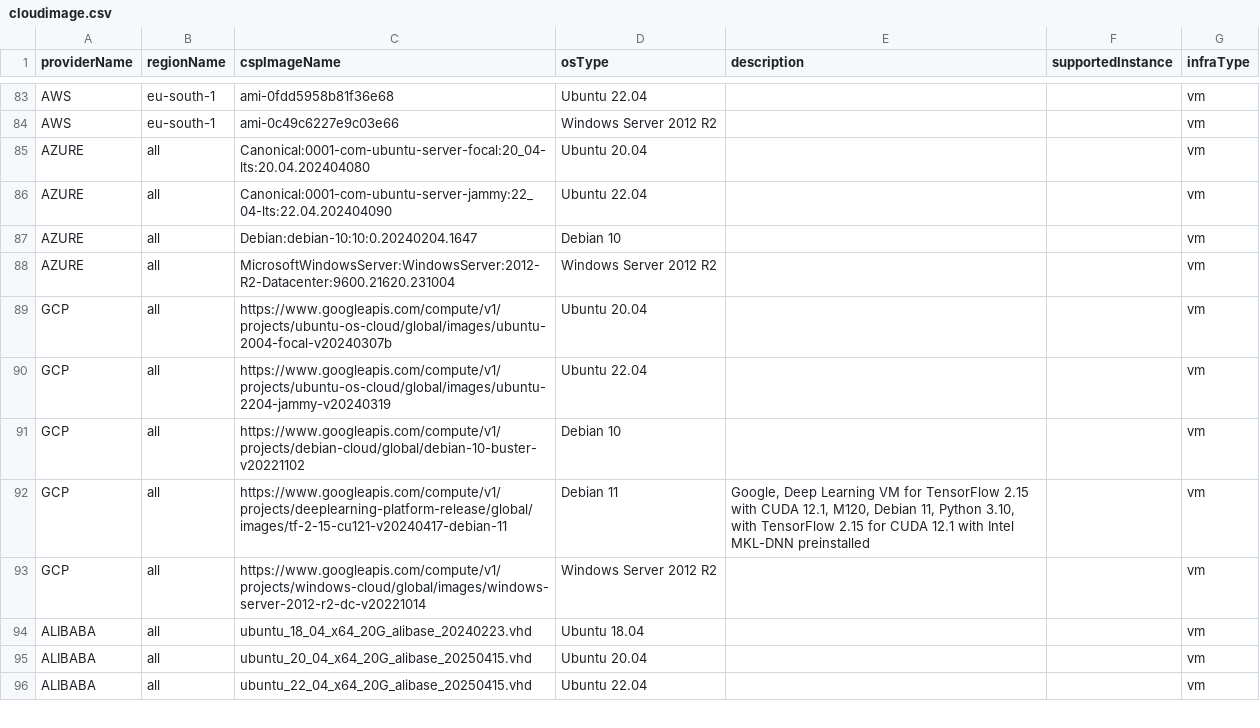
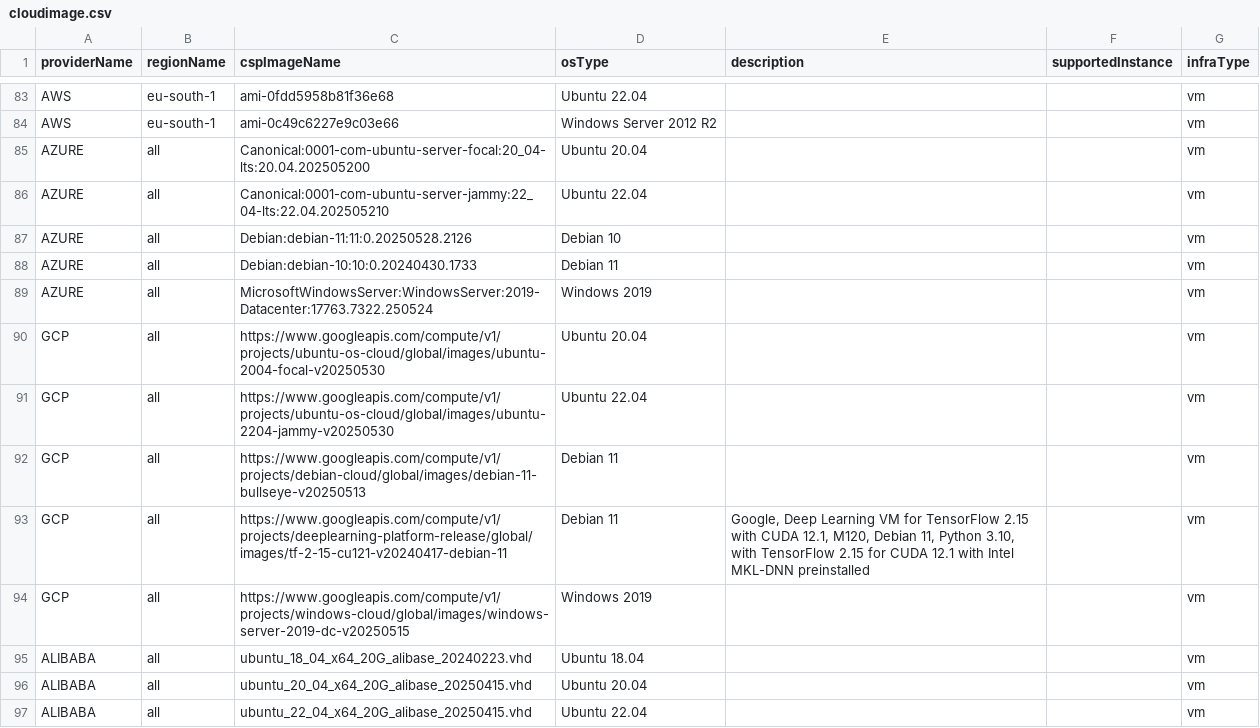
Before and after one commit to cloud-barista/cb-tumblebug, a CSV file: assets/cloudimage.csv, drawn as a sheet; only a part is shown, gaps mark what is left out.

Commit message:
Enhance image fetching mechanism
Signed-off-by: Seokho Son <shsongist@gmail.com>

```diff
--- a/assets/cloudimage.csv
+++ b/assets/cloudimage.csv
@@ -84,11 +84,12 @@ AWS,eu-south-1,ami-0fdd5958b81f36e68,Ubuntu 22.04,,,vm
 AWS,eu-south-1,ami-0c49c6227e9c03e66,Windows Server 2012 R2,,,vm
-AZURE,all,Canonical:0001-com-ubuntu-server-focal:20_04-lts:20.04.202404080,Ubuntu 20.04,,,vm
-AZURE,all,Canonical:0001-com-ubuntu-server-jammy:22_04-lts:22.04.202404090,Ubuntu 22.04,,,vm
-AZURE,all,Debian:debian-10:10:0.20240204.1647,Debian 10,,,vm
-AZURE,all,MicrosoftWindowsServer:WindowsServer:2012-R2-Datacenter:9600.21620.231004,Windows Server 2012 R2,,,vm
-GCP,all,https://www.googleapis.com/compute/v1/projects/ubuntu-os-cloud/global/images/ubuntu-2004-focal-v20240307b,Ubuntu 20.04,,,vm
-GCP,all,https://www.googleapis.com/compute/v1/projects/ubuntu-os-cloud/global/images/ubuntu-2204-jammy-v20240319,Ubuntu 22.04,,,vm
-GCP,all,https://www.googleapis.com/compute/v1/projects/debian-cloud/global/debian-10-buster-v20221102,Debian 10,,,vm
+AZURE,all,Canonical:0001-com-ubuntu-server-focal:20_04-lts:20.04.202505200,Ubuntu 20.04,,,vm
+AZURE,all,Canonical:0001-com-ubuntu-server-jammy:22_04-lts:22.04.202505210,Ubuntu 22.04,,,vm
+AZURE,all,Debian:debian-11:11:0.20250528.2126,Debian 10,,,vm
+AZURE,all,Debian:debian-10:10:0.20240430.1733,Debian 11,,,vm
+AZURE,all,MicrosoftWindowsServer:WindowsServer:2019-Datacenter:17763.7322.250524,Windows 2019,,,vm
+GCP,all,https://www.googleapis.com/compute/v1/projects/ubuntu-os-cloud/global/images/ubuntu-2004-focal-v20250530,Ubuntu 20.04,,,vm
+GCP,all,https://www.googleapis.com/compute/v1/projects/ubuntu-os-cloud/global/images/ubuntu-2204-jammy-v20250530,Ubuntu 22.04,,,vm
+GCP,all,https://www.googleapis.com/compute/v1/projects/debian-cloud/global/images/debian-11-bullseye-v20250513,Debian 11,,,vm
 GCP,all,https://www.googleapis.com/compute/v1/projects/deeplearning-platform-release/global/images/tf-2-15-cu121-v20240417-debian-11,Debian 11,"Google, Deep Learning VM for TensorFlow 2.15 with CUDA 12.1, M120, Debian 11, Python 3.10, with TensorFlow 2.15 for CUDA 12.1 with Intel MKL-DNN preinstalled",,vm
-GCP,all,https://www.googleapis.com/compute/v1/projects/windows-cloud/global/images/windows-server-2012-r2-dc-v20221014,Windows Server 2012 R2,,,vm
+GCP,all,https://www.googleapis.com/compute/v1/projects/windows-cloud/global/images/windows-server-2019-dc-v20250515,Windows 2019,,,vm
 ALIBABA,all,ubuntu_18_04_x64_20G_alibase_20240223.vhd,Ubuntu 18.04,,,vm
```
Also changed, not shown: 6 other files.
